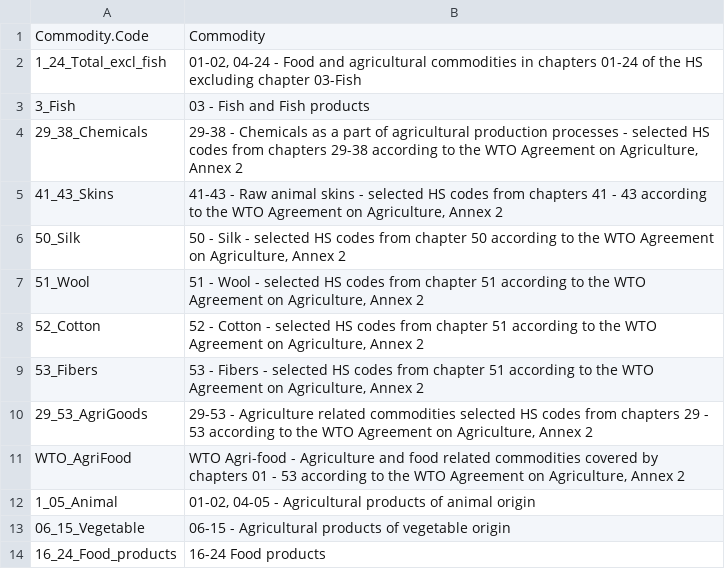
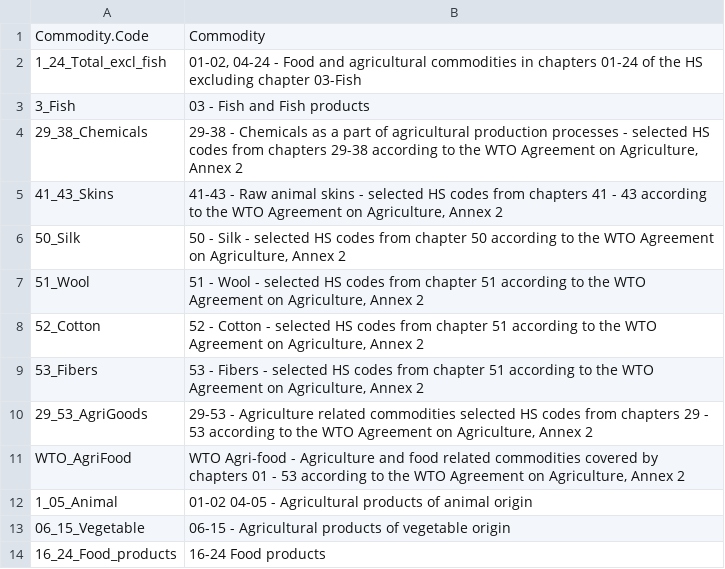
Before and after one commit to EBukin/tradeAnalysis-pack, a CSV file: inst/extdata/HS_agg_names.csv, drawn as a sheet; the diff names each change by its address in the sheet, - before the commit and + after, or states it on an @@ line.

```diff
--- a/inst/extdata/HS_agg_names.csv
+++ b/inst/extdata/HS_agg_names.csv
-B12: 01-02, 04-05 -…
+B12: 01-02 04-05 -…
```
Also changed, not shown: inst/extdata/HS_agg_groups.csv, 1 other file.
